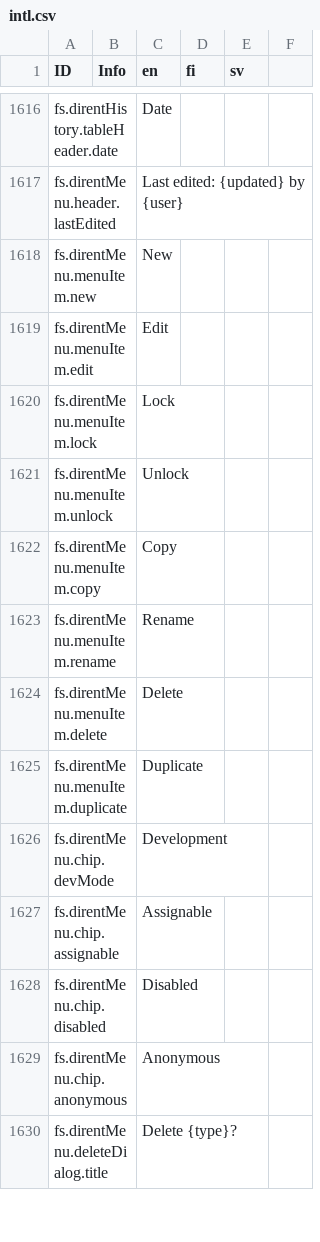
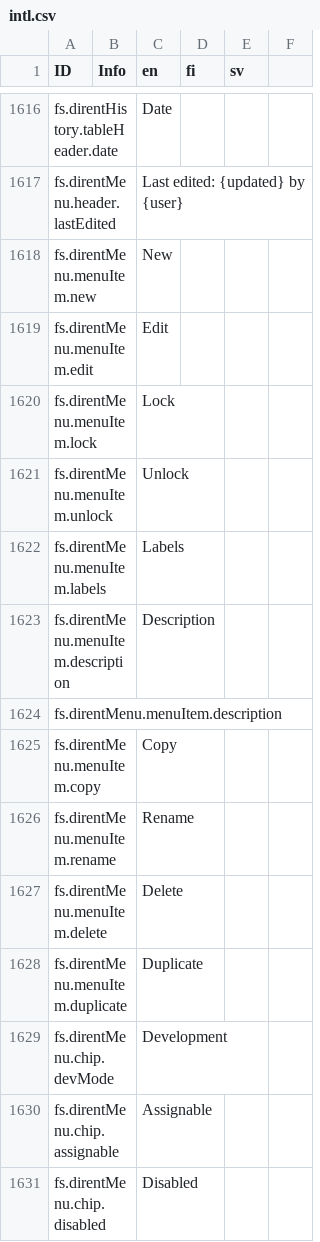
Before and after one commit to digiexpress-io/digiexpress-parent, a CSV file: ts_setup/eveli-ide/intl.csv, drawn as a sheet; only a part is shown, gaps mark what is left out; the shorter side is filled out with more unchanged rows.

```diff
--- a/ts_setup/eveli-ide/intl.csv
+++ b/ts_setup/eveli-ide/intl.csv
@@ -1621,2 +1621,5 @@ fs.direntMenu.menuItem.lock,,Lock,,,
 fs.direntMenu.menuItem.unlock,,Unlock,,,
+fs.direntMenu.menuItem.labels,,Labels,,,
+fs.direntMenu.menuItem.description,,Description,,,
+fs.direntMenu.menuItem.description,,,,,
 fs.direntMenu.menuItem.copy,,Copy,,,
```
Also changed, not shown: 11 other files.
